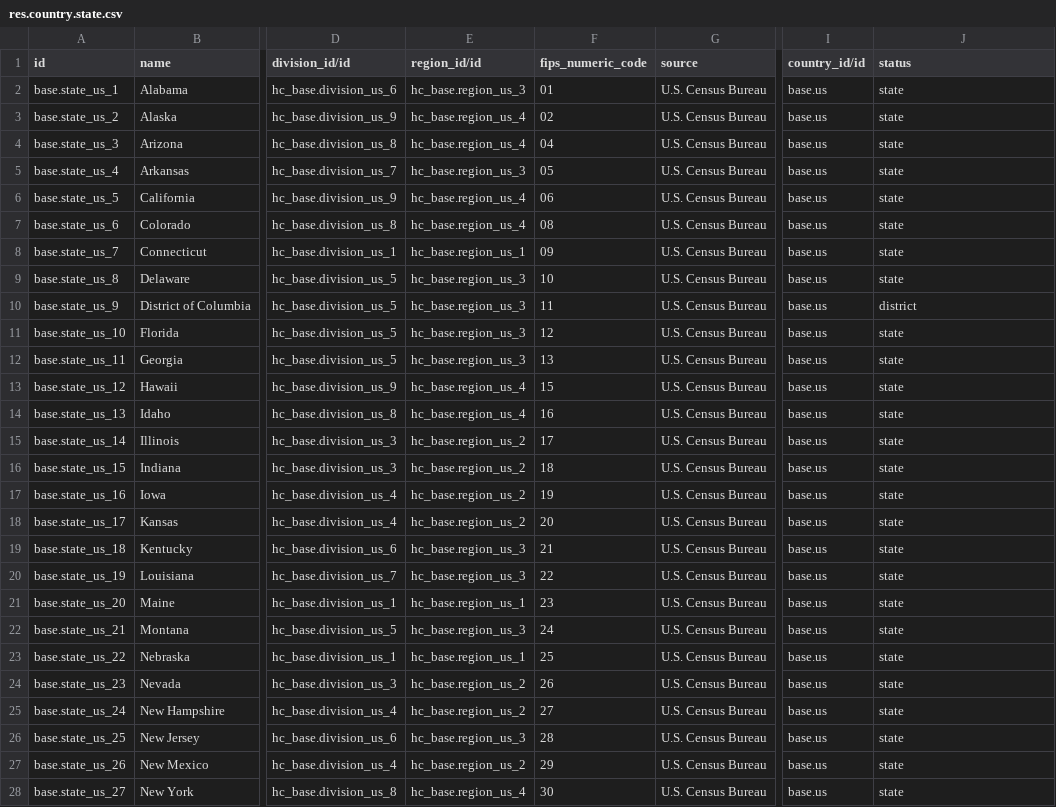
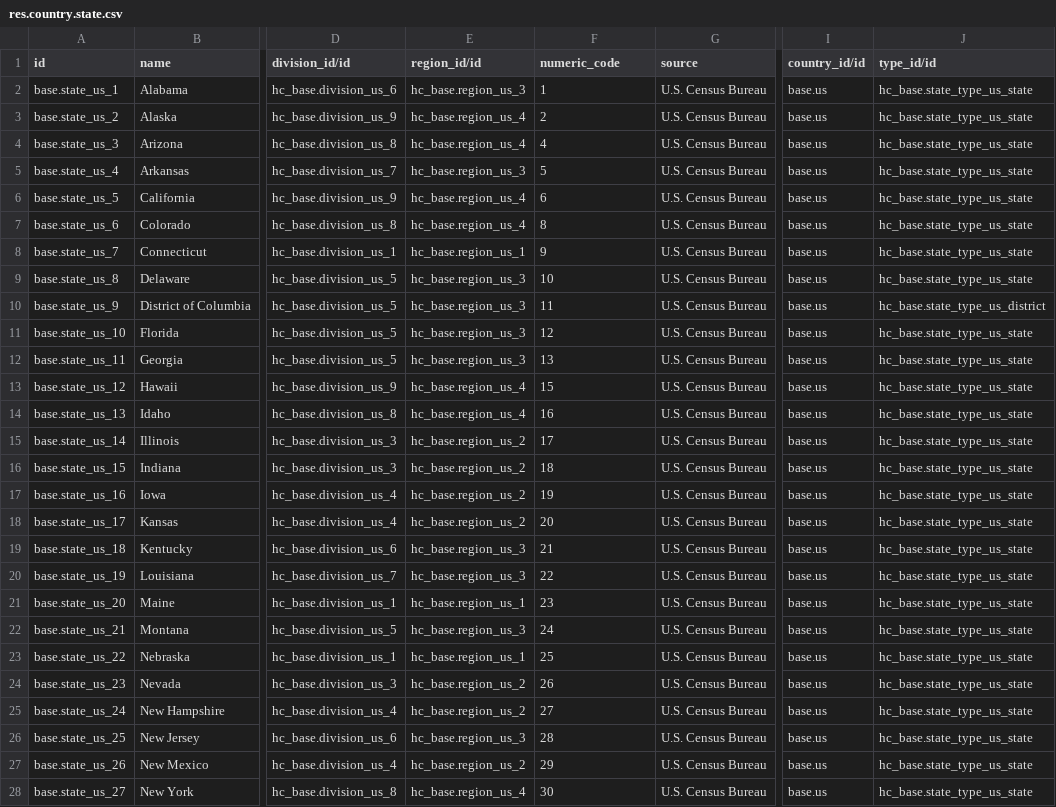
Before and after one commit to LiberTang0/odoo-fhir, a CSV file: addons/hc_base/data/l10n_us/res.country.state.csv, drawn as a sheet; only a part is shown, gaps mark what is left out; the diff covers the shown part only; the diff names each change by its address in the sheet, - before the commit and + after, or states it on an @@ line.

```diff
--- a/addons/hc_base/data/l10n_us/res.country.state.csv
+++ b/addons/hc_base/data/l10n_us/res.country.state.csv
-F1: fips_numeric_code
+F1: numeric_code
-J1: status
+J1: type_id/id
-F2 (numeric_code): 01
+F2 (numeric_code): 1
-J2:J9 (type_id/id): state
+J2:J9 (type_id/id): hc_base.state_type_us_state
-F3 (numeric_code): 02
+F3 (numeric_code): 2
-F4 (numeric_code): 04
+F4 (numeric_code): 4
-F5 (numeric_code): 05
+F5 (numeric_code): 5
-F6 (numeric_code): 06
+F6 (numeric_code): 6
-F7 (numeric_code): 08
+F7 (numeric_code): 8
-F8 (numeric_code): 09
+F8 (numeric_code): 9
-J10 (type_id/id): district
+J10 (type_id/id): hc_base.state_type_us_district
-J11:J28 (type_id/id): state
+J11:J28 (type_id/id): hc_base.state_type_us_state
```
Also changed, not shown: 33 edited cells elsewhere in this file, addons/hc_base/security/ir.model.access.csv, 7 other files.
